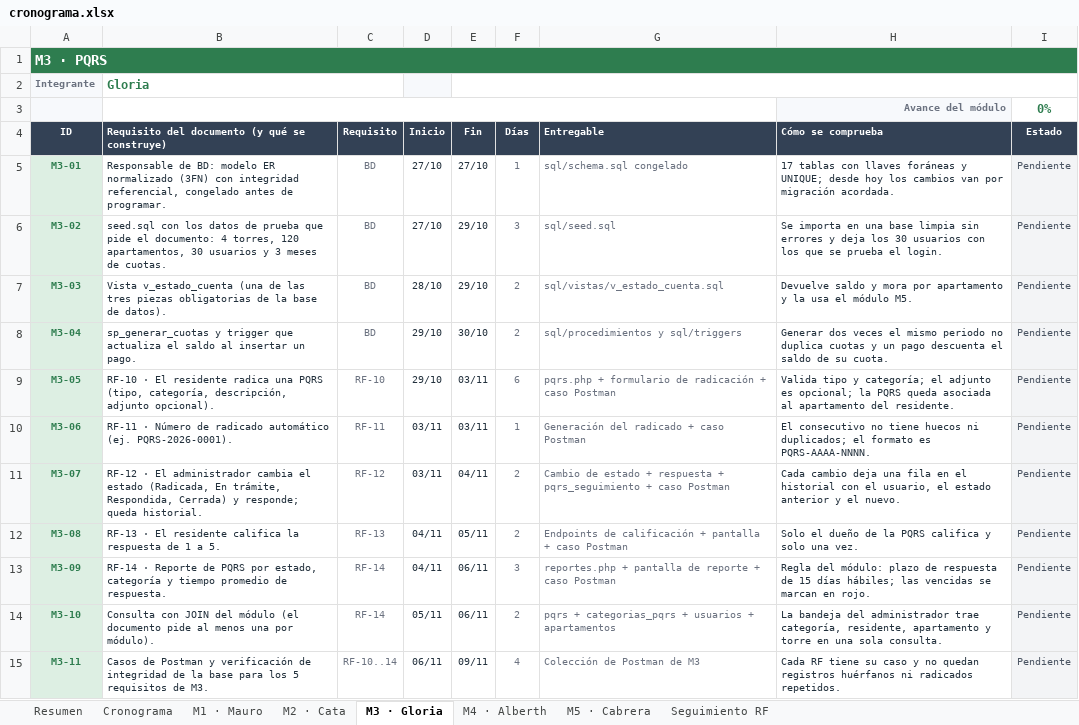
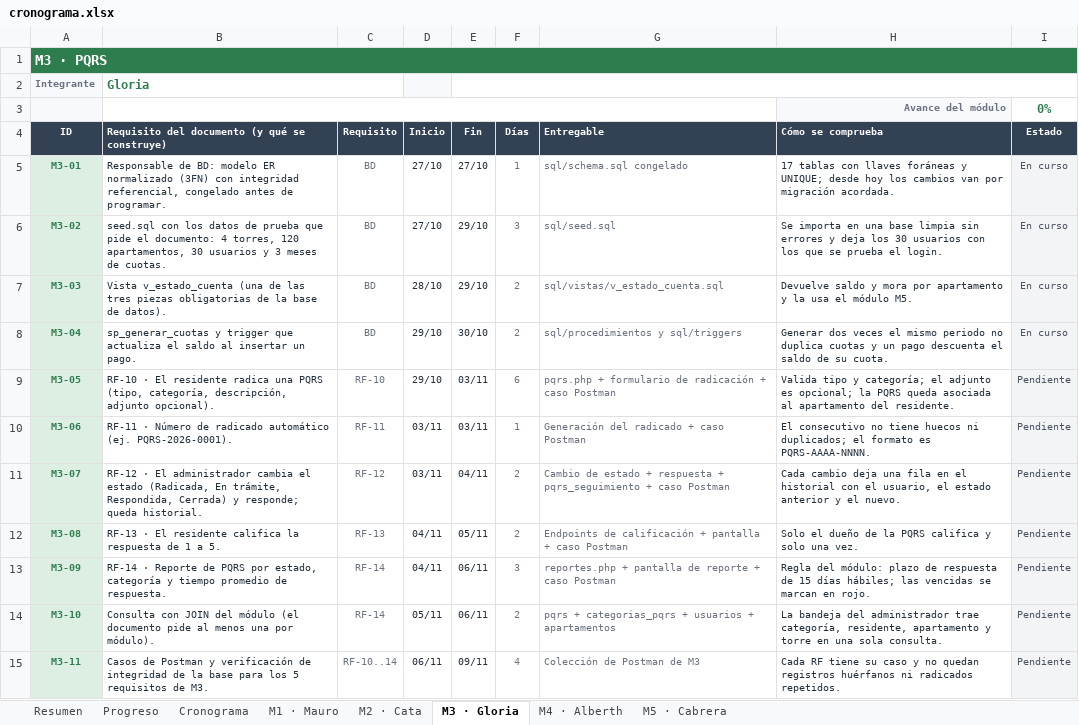
Before and after one commit to Massteven1/Proyecto-ConjuntoApp, an Excel workbook: docs/cronograma.xlsx, sheet M3 · Gloria, drawn as a sheet; values as stored, in another font and other column widths than the file's, no borders; charts and pictures and conditional formats not drawn; the diff names each change by its address in the sheet, - before the commit and + after, or states it on an @@ line.

```diff
--- a/docs/cronograma.xlsx (sheet M3 · Gloria)
+++ b/docs/cronograma.xlsx (sheet M3 · Gloria)
-sheet tab: Seguimiento RF
+sheet tab: Progreso
-I5:I8 (Estado): Pendiente
+I5:I8 (Estado): En curso
```
Also changed, not shown: sheet M4 · Alberth, sheet M5 · Cabrera, sheet M1 · Mauro, sheet Cronograma, sheet Resumen, sheet M2 · Cata, formulas that keep their value, charts or pictures, 8 other files.
